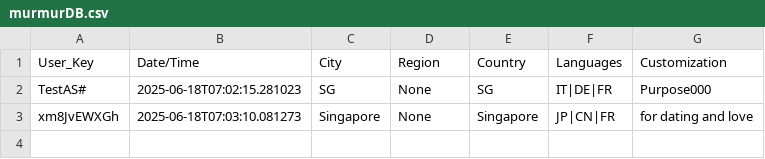
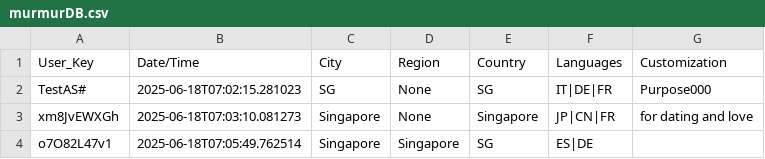
Before and after one commit to devz999/Murmur-v1.0, a CSV file: murmurDB.csv, drawn as a sheet; the diff names each change by its address in the sheet, - before the commit and + after, or states it on an @@ line.

Commit message:
Update file via API

```diff
--- a/murmurDB.csv
+++ b/murmurDB.csv
+row 4: o7O82L47v1 | 2025-06-18T07:05:49.762514 | Singapore | Singapore | SG | ES|DE
```
